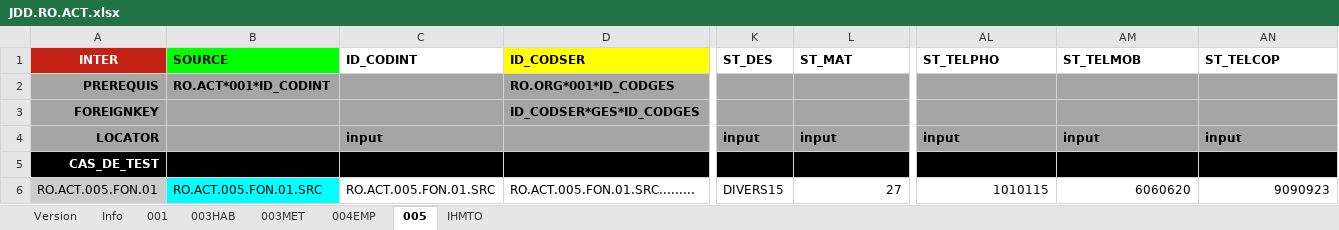
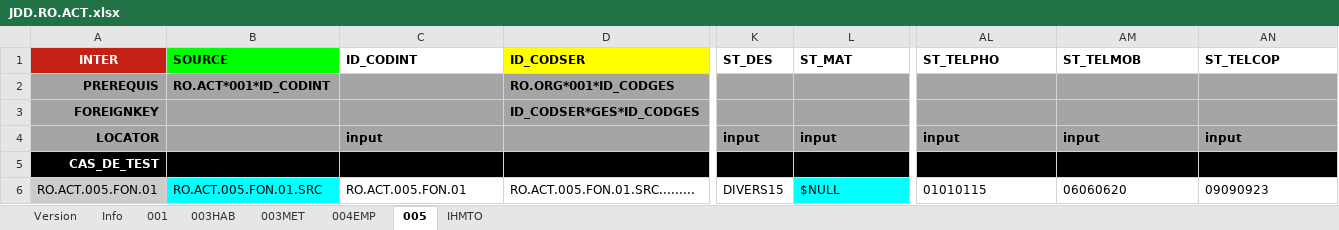
Before and after one commit to jmLafarge/MAINTA_TNR, an Excel workbook: TNR_JDD/RO/JDD.RO.ACT.xlsx, sheet 005, drawn as a sheet; only a part is shown, gaps mark what is left out; values as stored, in another font and other column widths than the file's, no borders; charts and pictures not drawn; the diff names each change by its address in the sheet, - before the commit and + after, or states it on an @@ line.

```diff
--- a/TNR_JDD/RO/JDD.RO.ACT.xlsx (sheet 005)
+++ b/TNR_JDD/RO/JDD.RO.ACT.xlsx (sheet 005)
-C6 (ID_CODINT): RO.ACT.005.FON.01.SRC
+C6 (ID_CODINT): RO.ACT.005.FON.01
-L6 (ST_MAT): 27
+L6 (ST_MAT): $NULL
@@ L6 alignment: right → left, fill: none → #00FFFF @@
-AL6 (ST_TELPHO): 1010115
+AL6 (ST_TELPHO): 01010115
-AL6:AN6 alignment: right
+AL6:AN6 alignment: left
-AM6 (ST_TELMOB): 6060620
+AM6 (ST_TELMOB): 06060620
-AN6 (ST_TELCOP): 9090923
+AN6 (ST_TELCOP): 09090923
```
Also changed, not shown: sheet IHMTO, TNR_JDD/TNRSequencer.xlsx, 3 other files.
